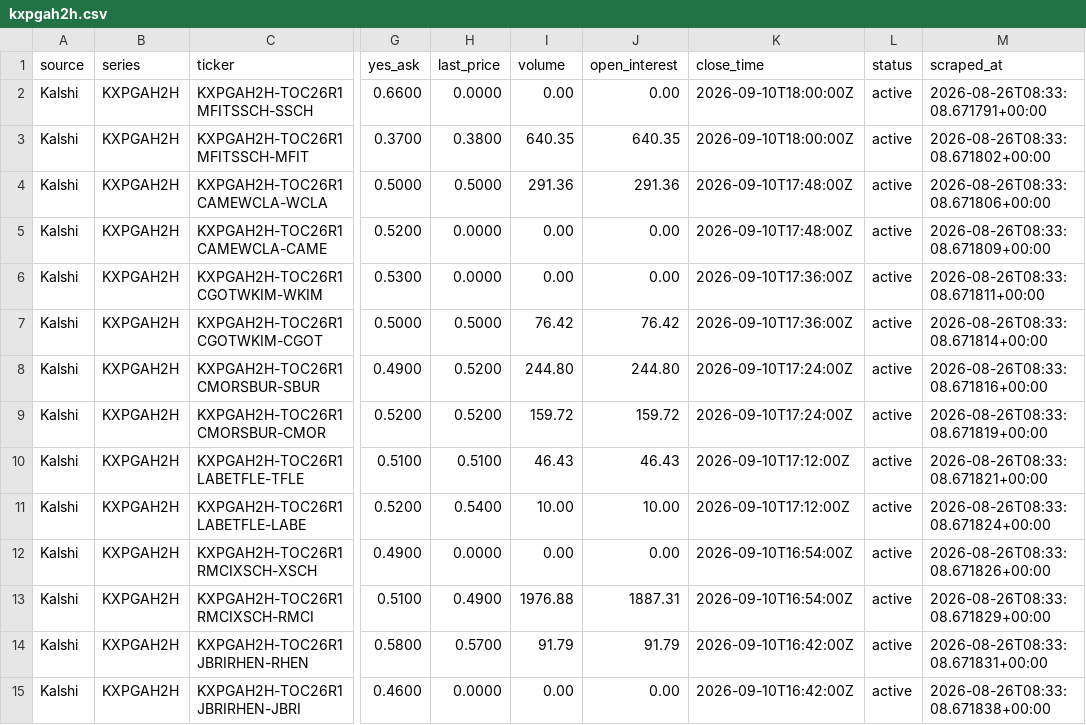
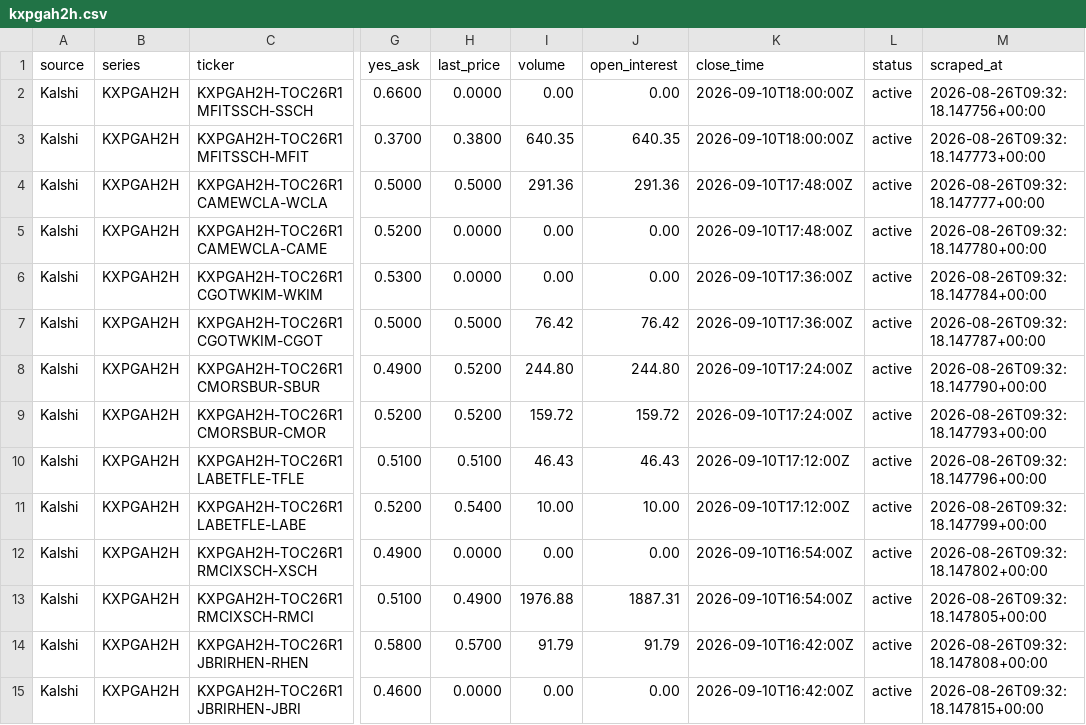
Before and after one commit to 925Sports/pga-props-data, a CSV file: data/kalshi/kxpgah2h.csv, drawn as a sheet; only a part is shown, gaps mark what is left out; the diff covers the shown part only; the diff names each change by its address in the sheet, - before the commit and + after, or states it on an @@ line.

```diff
--- a/data/kalshi/kxpgah2h.csv
+++ b/data/kalshi/kxpgah2h.csv
-M2 (scraped_at): 2026-08-26T08:33:08.671791+00:00
+M2 (scraped_at): 2026-08-26T09:32:18.147756+00:00
-M3 (scraped_at): 2026-08-26T08:33:08.671802+00:00
+M3 (scraped_at): 2026-08-26T09:32:18.147773+00:00
-M4 (scraped_at): 2026-08-26T08:33:08.671806+00:00
+M4 (scraped_at): 2026-08-26T09:32:18.147777+00:00
-M5 (scraped_at): 2026-08-26T08:33:08.671809+00:00
+M5 (scraped_at): 2026-08-26T09:32:18.147780+00:00
-M6 (scraped_at): 2026-08-26T08:33:08.671811+00:00
+M6 (scraped_at): 2026-08-26T09:32:18.147784+00:00
-M7 (scraped_at): 2026-08-26T08:33:08.671814+00:00
+M7 (scraped_at): 2026-08-26T09:32:18.147787+00:00
-M8 (scraped_at): 2026-08-26T08:33:08.671816+00:00
+M8 (scraped_at): 2026-08-26T09:32:18.147790+00:00
-M9 (scraped_at): 2026-08-26T08:33:08.671819+00:00
+M9 (scraped_at): 2026-08-26T09:32:18.147793+00:00
-M10 (scraped_at): 2026-08-26T08:33:08.671821+00:00
+M10 (scraped_at): 2026-08-26T09:32:18.147796+00:00
-M11 (scraped_at): 2026-08-26T08:33:08.671824+00:00
+M11 (scraped_at): 2026-08-26T09:32:18.147799+00:00
-M12 (scraped_at): 2026-08-26T08:33:08.671826+00:00
+M12 (scraped_at): 2026-08-26T09:32:18.147802+00:00
-M13 (scraped_at): 2026-08-26T08:33:08.671829+00:00
+M13 (scraped_at): 2026-08-26T09:32:18.147805+00:00
-M14 (scraped_at): 2026-08-26T08:33:08.671831+00:00
+M14 (scraped_at): 2026-08-26T09:32:18.147808+00:00
-M15 (scraped_at): 2026-08-26T08:33:08.671838+00:00
+M15 (scraped_at): 2026-08-26T09:32:18.147815+00:00
```
Also changed, not shown: 16 edited cells elsewhere in this file, data/kalshi/all_kalshi.csv, data/kalshi/kxpgar1lead.csv, 8 other files.
